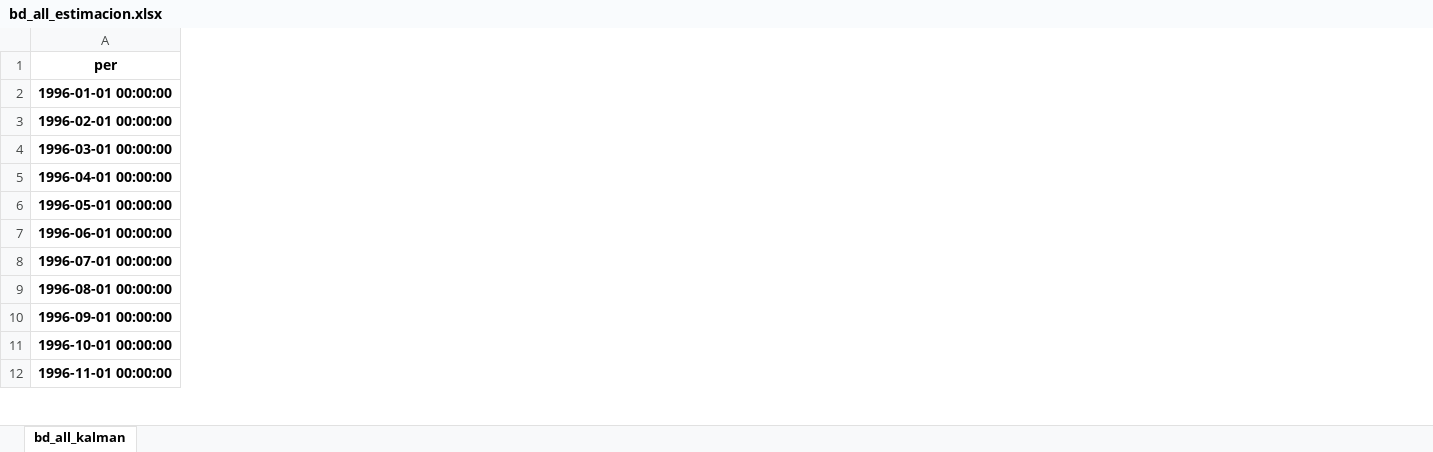
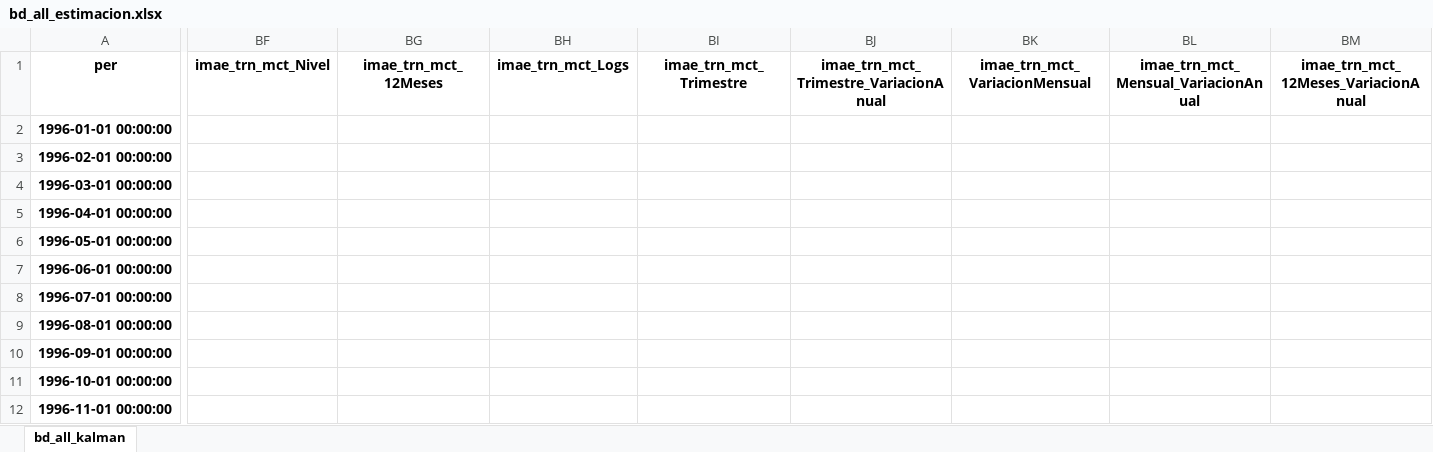
Before and after one commit to ApoyoAnalytics/PIBNowcast, an Excel workbook: resultados/bd_all_estimacion.xlsx, sheet bd_all_kalman, drawn as a sheet; only a part is shown, gaps mark what is left out; values as stored, in another font and other column widths than the file's, no borders; the diff covers the shown part only; the diff names each change by its address in the sheet, - before the commit and + after, or states it on an @@ line.

```diff
--- a/resultados/bd_all_estimacion.xlsx (sheet bd_all_kalman)
+++ b/resultados/bd_all_estimacion.xlsx (sheet bd_all_kalman)
+column BF (imae_trn_mct_Nivel), empty
+column BG (imae_trn_mct_12Meses), empty
+column BH (imae_trn_mct_Logs), empty
+column BI (imae_trn_mct_Trimestre), empty
+column BJ, row 1: imae_trn_mct_Trimestre_VariacionAnual
+column BK (imae_trn_mct_VariacionMensual), empty
+column BL, row 1: imae_trn_mct_Mensual_VariacionAnual
+column BM, row 1: imae_trn_mct_12Meses_VariacionAnual
```
Also changed, not shown: 16 added columns elsewhere in this sheet, inputs/bdLabels.xlsx, model_interpol/ModelosKalman.xlsx, 27 other files.
